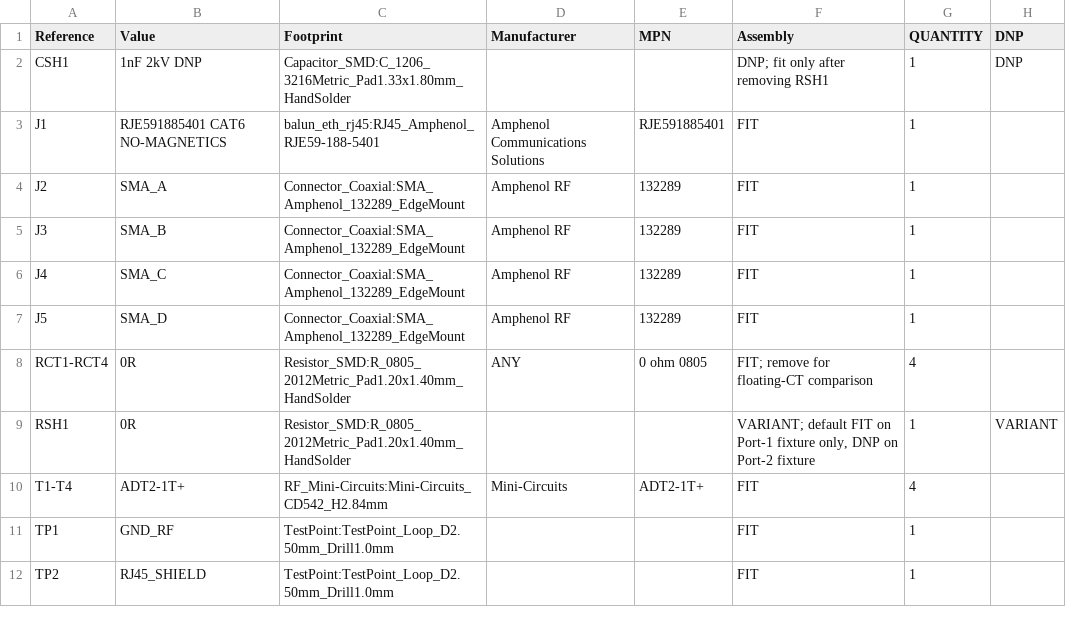
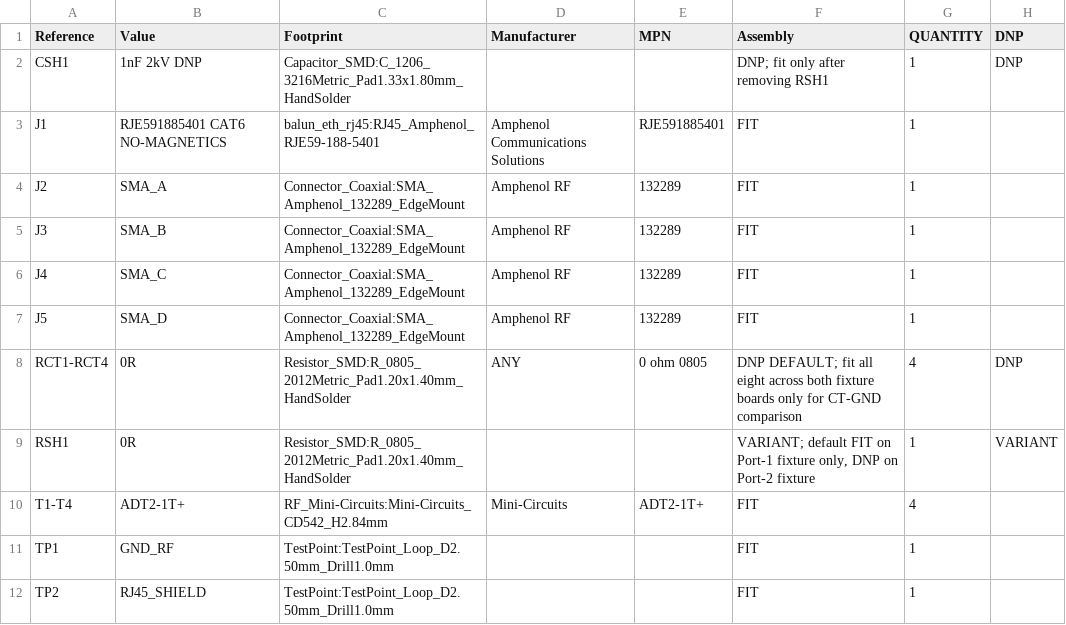
Before and after one commit to ckh7488/balun_test, a CSV file: balun_eth_rj45/balun_eth_rj45_bom.csv, drawn as a sheet.

```diff
--- a/balun_eth_rj45/balun_eth_rj45_bom.csv
+++ b/balun_eth_rj45/balun_eth_rj45_bom.csv
@@ -7,3 +7,3 @@
 "J5","SMA_D","Connector_Coaxial:SMA_Amphenol_132289_EdgeMount","Amphenol RF","132289","FIT","1",""
-"RCT1-RCT4","0R","Resistor_SMD:R_0805_2012Metric_Pad1.20x1.40mm_HandSolder","ANY","0 ohm 0805","FIT; remove for floating-CT comparison","4",""
+"RCT1-RCT4","0R","Resistor_SMD:R_0805_2012Metric_Pad1.20x1.40mm_HandSolder","ANY","0 ohm 0805","DNP DEFAULT; fit all eight across both fixture boards only for CT-GND comparison","4","DNP"
 "RSH1","0R","Resistor_SMD:R_0805_2012Metric_Pad1.20x1.40mm_HandSolder","","","VARIANT; default FIT on Port-1 fixture only, DNP on Port-2 fixture","1","VARIANT"
```
Also changed, not shown: balun_slipring/balun_slipring_draft_bom.csv, 27 other files.
